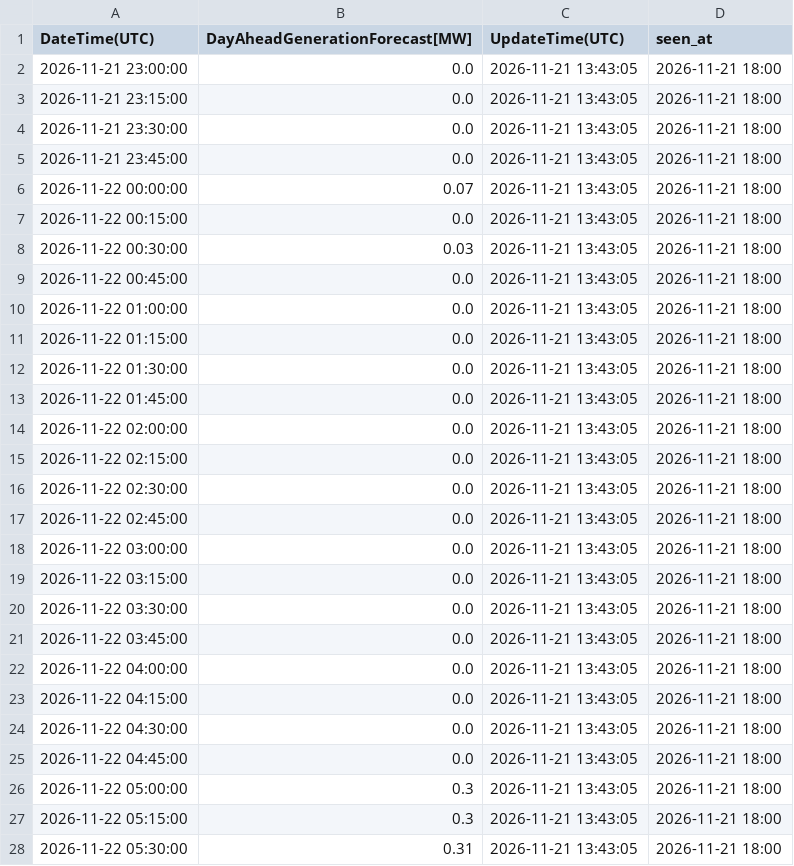
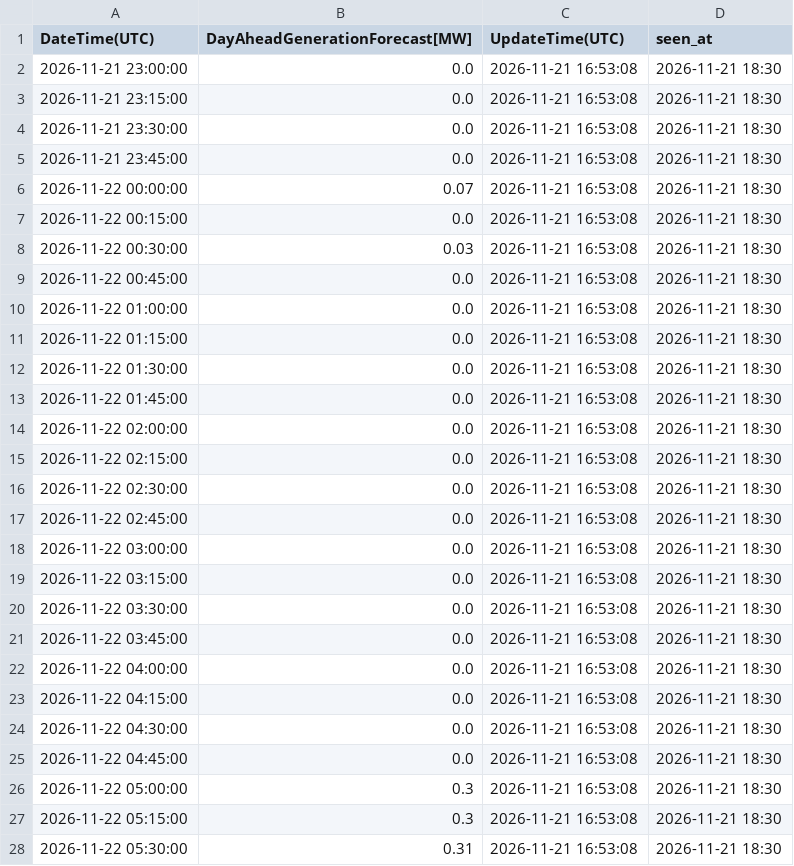
Before and after one commit to zlatkosmole-coder/hrsolar-watch, a CSV file: logs/hops_solar_values/2026-11-22_latest.csv, drawn as a sheet; only a part is shown; the diff covers the shown part only.

```diff
--- a/logs/hops_solar_values/2026-11-22_latest.csv
+++ b/logs/hops_solar_values/2026-11-22_latest.csv
@@ -1,28 +1,28 @@
 DateTime(UTC),DayAheadGenerationForecast[MW],UpdateTime(UTC),seen_at
-2026-11-21 23:00:00,0.0,2026-11-21 13:43:05,2026-11-21 18:00
-2026-11-21 23:15:00,0.0,2026-11-21 13:43:05,2026-11-21 18:00
-2026-11-21 23:30:00,0.0,2026-11-21 13:43:05,2026-11-21 18:00
-2026-11-21 23:45:00,0.0,2026-11-21 13:43:05,2026-11-21 18:00
-2026-11-22 00:00:00,0.07,2026-11-21 13:43:05,2026-11-21 18:00
-2026-11-22 00:15:00,0.0,2026-11-21 13:43:05,2026-11-21 18:00
-2026-11-22 00:30:00,0.03,2026-11-21 13:43:05,2026-11-21 18:00
-2026-11-22 00:45:00,0.0,2026-11-21 13:43:05,2026-11-21 18:00
-2026-11-22 01:00:00,0.0,2026-11-21 13:43:05,2026-11-21 18:00
-2026-11-22 01:15:00,0.0,2026-11-21 13:43:05,2026-11-21 18:00
-2026-11-22 01:30:00,0.0,2026-11-21 13:43:05,2026-11-21 18:00
-2026-11-22 01:45:00,0.0,2026-11-21 13:43:05,2026-11-21 18:00
-2026-11-22 02:00:00,0.0,2026-11-21 13:43:05,2026-11-21 18:00
-2026-11-22 02:15:00,0.0,2026-11-21 13:43:05,2026-11-21 18:00
-2026-11-22 02:30:00,0.0,2026-11-21 13:43:05,2026-11-21 18:00
-2026-11-22 02:45:00,0.0,2026-11-21 13:43:05,2026-11-21 18:00
-2026-11-22 03:00:00,0.0,2026-11-21 13:43:05,2026-11-21 18:00
-2026-11-22 03:15:00,0.0,2026-11-21 13:43:05,2026-11-21 18:00
-2026-11-22 03:30:00,0.0,2026-11-21 13:43:05,2026-11-21 18:00
-2026-11-22 03:45:00,0.0,2026-11-21 13:43:05,2026-11-21 18:00
-2026-11-22 04:00:00,0.0,2026-11-21 13:43:05,2026-11-21 18:00
-2026-11-22 04:15:00,0.0,2026-11-21 13:43:05,2026-11-21 18:00
-2026-11-22 04:30:00,0.0,2026-11-21 13:43:05,2026-11-21 18:00
-2026-11-22 04:45:00,0.0,2026-11-21 13:43:05,2026-11-21 18:00
-2026-11-22 05:00:00,0.3,2026-11-21 13:43:05,2026-11-21 18:00
-2026-11-22 05:15:00,0.3,2026-11-21 13:43:05,2026-11-21 18:00
-2026-11-22 05:30:00,0.31,2026-11-21 13:43:05,2026-11-21 18:00
+2026-11-21 23:00:00,0.0,2026-11-21 16:53:08,2026-11-21 18:30
+2026-11-21 23:15:00,0.0,2026-11-21 16:53:08,2026-11-21 18:30
+2026-11-21 23:30:00,0.0,2026-11-21 16:53:08,2026-11-21 18:30
+2026-11-21 23:45:00,0.0,2026-11-21 16:53:08,2026-11-21 18:30
+2026-11-22 00:00:00,0.07,2026-11-21 16:53:08,2026-11-21 18:30
+2026-11-22 00:15:00,0.0,2026-11-21 16:53:08,2026-11-21 18:30
+2026-11-22 00:30:00,0.03,2026-11-21 16:53:08,2026-11-21 18:30
+2026-11-22 00:45:00,0.0,2026-11-21 16:53:08,2026-11-21 18:30
+2026-11-22 01:00:00,0.0,2026-11-21 16:53:08,2026-11-21 18:30
+2026-11-22 01:15:00,0.0,2026-11-21 16:53:08,2026-11-21 18:30
+2026-11-22 01:30:00,0.0,2026-11-21 16:53:08,2026-11-21 18:30
+2026-11-22 01:45:00,0.0,2026-11-21 16:53:08,2026-11-21 18:30
+2026-11-22 02:00:00,0.0,2026-11-21 16:53:08,2026-11-21 18:30
+2026-11-22 02:15:00,0.0,2026-11-21 16:53:08,2026-11-21 18:30
+2026-11-22 02:30:00,0.0,2026-11-21 16:53:08,2026-11-21 18:30
+2026-11-22 02:45:00,0.0,2026-11-21 16:53:08,2026-11-21 18:30
+2026-11-22 03:00:00,0.0,2026-11-21 16:53:08,2026-11-21 18:30
+2026-11-22 03:15:00,0.0,2026-11-21 16:53:08,2026-11-21 18:30
+2026-11-22 03:30:00,0.0,2026-11-21 16:53:08,2026-11-21 18:30
+2026-11-22 03:45:00,0.0,2026-11-21 16:53:08,2026-11-21 18:30
+2026-11-22 04:00:00,0.0,2026-11-21 16:53:08,2026-11-21 18:30
+2026-11-22 04:15:00,0.0,2026-11-21 16:53:08,2026-11-21 18:30
+2026-11-22 04:30:00,0.0,2026-11-21 16:53:08,2026-11-21 18:30
+2026-11-22 04:45:00,0.0,2026-11-21 16:53:08,2026-11-21 18:30
+2026-11-22 05:00:00,0.3,2026-11-21 16:53:08,2026-11-21 18:30
+2026-11-22 05:15:00,0.3,2026-11-21 16:53:08,2026-11-21 18:30
+2026-11-22 05:30:00,0.31,2026-11-21 16:53:08,2026-11-21 18:30
```
Also changed, not shown: 138 edited cells elsewhere in this file, 2 other files.
